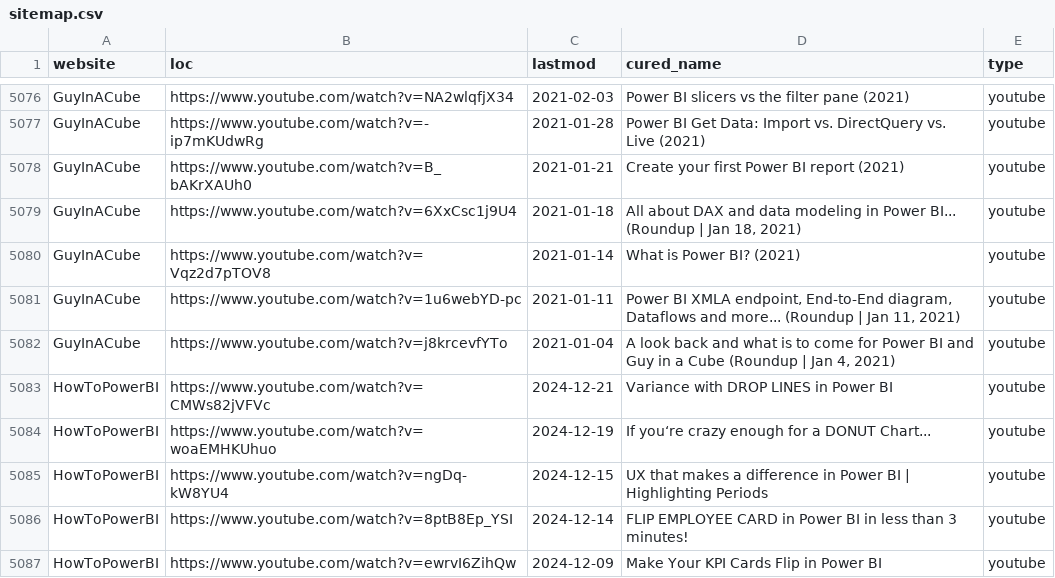
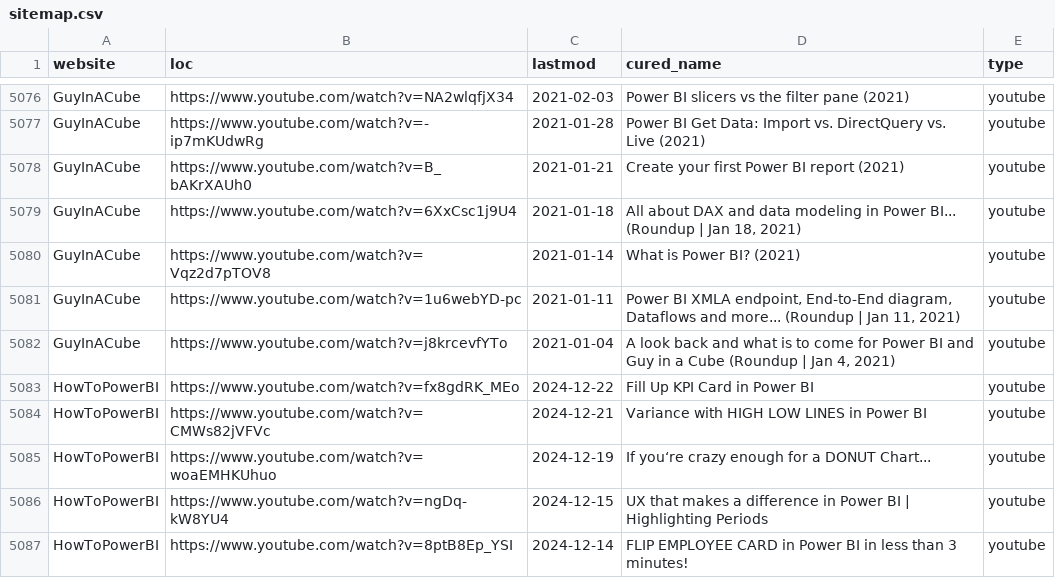
Before and after one commit to julian-passebecq/newsai_blue_scripts, a CSV file: newsai_script-main/data/sitemap.csv, drawn as a sheet; only a part is shown, gaps mark what is left out; the shorter side is filled out with more unchanged rows; the diff covers the shown part only.

```diff
--- a/newsai_script-main/data/sitemap.csv
+++ b/newsai_script-main/data/sitemap.csv
@@ -5082,3 +5082,4 @@ GuyInACube,https://www.youtube.com/watch?v=1u6webYD-pc,2021-01-11,"Power BI XMLA
 GuyInACube,https://www.youtube.com/watch?v=j8krcevfYTo,2021-01-04,"A look back and what is to come for Power BI and Guy in a Cube (Roundup | Jan 4, 2021)",youtube
-HowToPowerBI,https://www.youtube.com/watch?v=CMWs82jVFVc,2024-12-21,Variance with DROP LINES in Power BI,youtube
+HowToPowerBI,https://www.youtube.com/watch?v=fx8gdRK_MEo,2024-12-22,Fill Up KPI Card in Power BI,youtube
+HowToPowerBI,https://www.youtube.com/watch?v=CMWs82jVFVc,2024-12-21,Variance with HIGH LOW LINES in Power BI,youtube
 HowToPowerBI,https://www.youtube.com/watch?v=woaEMHKUhuo,2024-12-19,If you‘re crazy enough for a DONUT Chart...,youtube
```
Also changed, not shown: 24 added rows and 33 moved rows elsewhere in this file.
